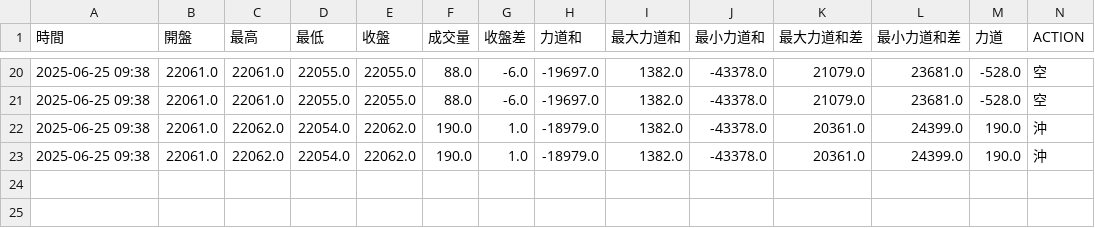
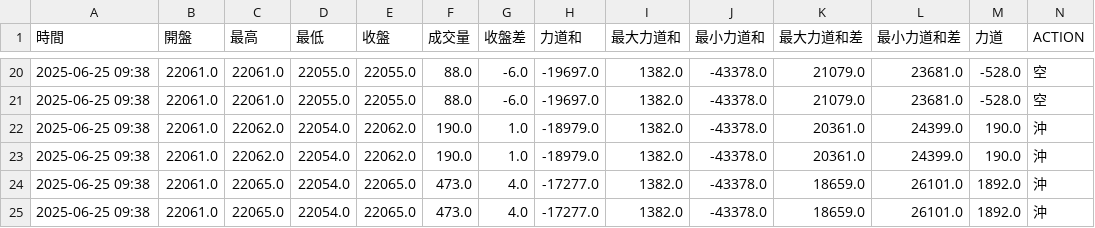
Before and after one commit to ttnlwayb/stk-1, a CSV file: bot-df_order-2025-06-25.csv, drawn as a sheet; only a part is shown, gaps mark what is left out; rows hold the shown columns only; the diff names each change by its address in the sheet, - before the commit and + after, or states it on an @@ line.

Commit message:
auto commit 2025/06/25 週三  9:38:54.83

```diff
--- a/bot-df_order-2025-06-25.csv
+++ b/bot-df_order-2025-06-25.csv
+row 24: 2025-06-25 09:38 | 22061.0 | 22065.0 | 22054.0 | 22065.0 | 473.0 | 4.0 | -17277.0 | 1382.0 | -43378.0 | 18659.0 | 26101.0 | 1892.0 | 沖
+row 25: 2025-06-25 09:38 | 22061.0 | 22065.0 | 22054.0 | 22065.0 | 473.0 | 4.0 | -17277.0 | 1382.0 | -43378.0 | 18659.0 | 26101.0 | 1892.0 | 沖
```
